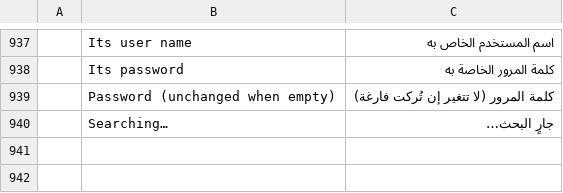
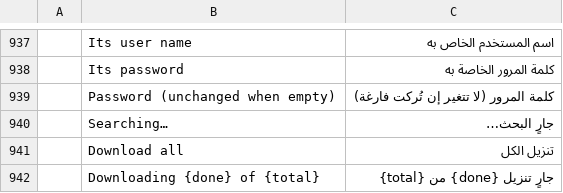
Before and after one commit to dgaudin/mailcraft, a TSV file: crates/ui-egui/src/i18n/ar.tsv, drawn as a sheet; only a part is shown, gaps mark what is left out; the diff names each change by its address in the sheet, - before the commit and + after, or states it on an @@ line.

```diff
--- a/crates/ui-egui/src/i18n/ar.tsv
+++ b/crates/ui-egui/src/i18n/ar.tsv
+row 941:  | Download all | تنزيل الكل
+row 942:  | Downloading {done} of {total} | جارٍ تنزيل {done} من {total}
```
Also changed, not shown: crates/ui-egui/src/i18n/de.tsv, crates/ui-egui/src/i18n/fr.tsv, 17 other files.
